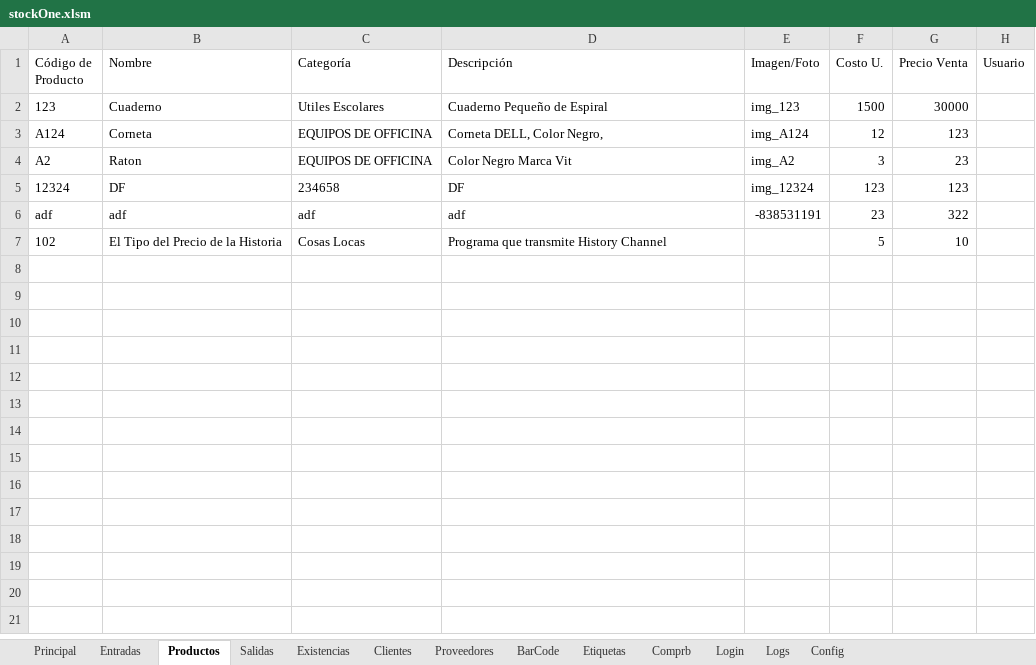
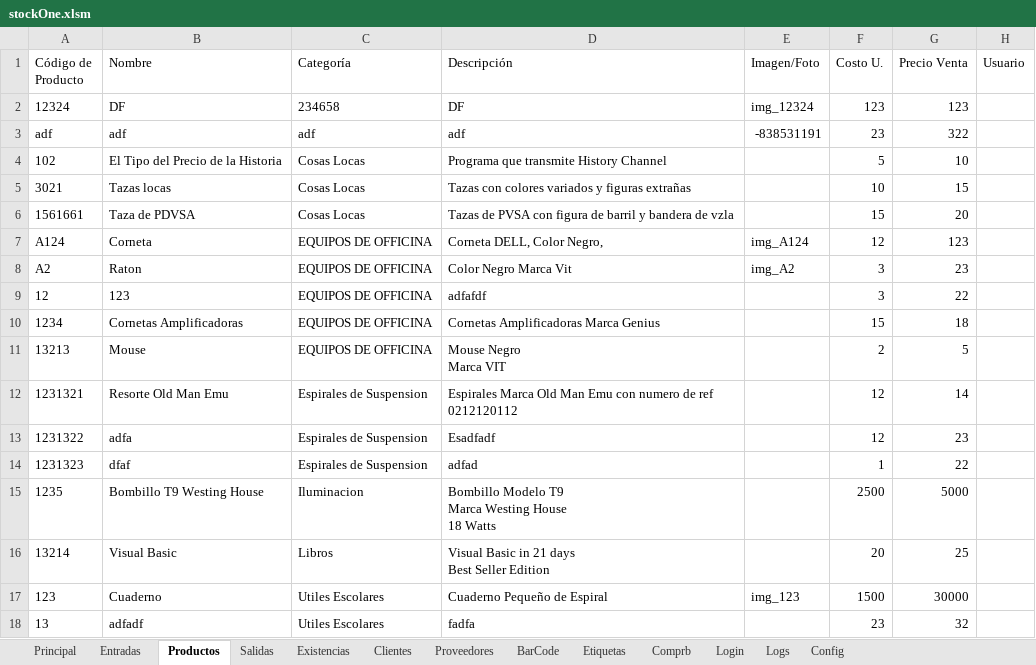
Before and after one commit to Titanycus/stockOne, an Excel workbook: stockOne.xlsm, sheet Productos, drawn as a sheet; values as stored, in another font and other column widths than the file's, no borders; table styles not drawn; ↵ is a line break in a cell; the diff names each change by its address in the sheet, - before the commit and + after, or states it on an @@ line.

Commit message:
Se cambio el textbox en categoria del formulario de registro por un combobox que ordena los datos

```diff
--- a/stockOne.xlsm (sheet Productos)
+++ b/stockOne.xlsm (sheet Productos)
+row 5: 3021 | Tazas locas | Cosas Locas | Tazas con colores variados y figuras extrañas |  | 10 | 15
+row 6: 1561661 | Taza de PDVSA | Cosas Locas | Tazas de PVSA con figura de barril y bandera de vzla |  | 15 | 20
@@ row 3 moved to row 7: A124 @@
@@ row 4 moved to row 8: A2 @@
+row 9: 12 | 123 | EQUIPOS DE OFFICINA | adfafdf |  | 3 | 22
+row 10: 1234 | Cornetas Amplificadoras | EQUIPOS DE OFFICINA | Cornetas Amplificadoras Marca Genius |  | 15 | 18
+row 11: 13213 | Mouse | EQUIPOS DE OFFICINA | Mouse Negro ↵ Marca VIT |  | 2 | 5
+row 12: 1231321 | Resorte Old Man Emu | Espirales de Suspension | Espirales Marca Old Man Emu con numero de ref 0212120112 |  | 12 | 14
+row 13: 1231322 | adfa | Espirales de Suspension | Esadfadf |  | 12 | 23
+row 14: 1231323 | dfaf | Espirales de Suspension | adfad |  | 1 | 22
+row 15: 1235 | Bombillo T9 Westing House | Iluminacion | Bombillo Modelo T9 ↵ Marca Westing House ↵ 18 Watts |  | 2500 | 5000
+row 16: 13214 | Visual Basic | Libros | Visual Basic in 21 days ↵ Best Seller Edition |  | 20 | 25
@@ row 2 moved to row 17: 123 @@
+row 18: 13 | adfadf | Utiles Escolares | fadfa |  | 23 | 32
```
Also changed, not shown: sheet Existencias.
